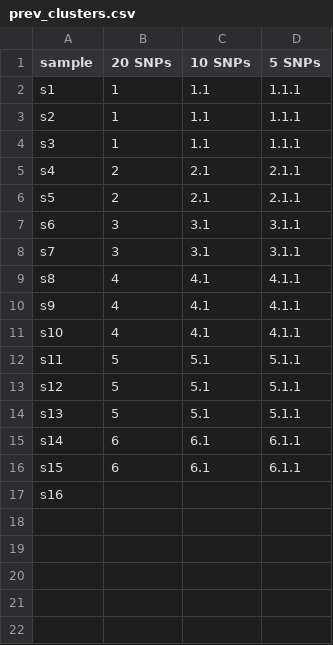
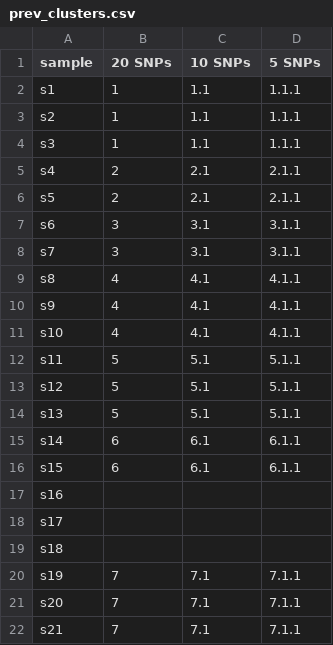
Before and after one commit to qhgenomics/BacTraq, a CSV file: example/prev_clusters.csv, drawn as a sheet; the diff names each change by its address in the sheet, - before the commit and + after, or states it on an @@ line.

```diff
--- a/example/prev_clusters.csv
+++ b/example/prev_clusters.csv
+row 18: s17
+row 19: s18
+row 20: s19 | 7 | 7.1 | 7.1.1
+row 21: s20 | 7 | 7.1 | 7.1.1
+row 22: s21 | 7 | 7.1 | 7.1.1
```
Also changed, not shown: example/new_run_cluster.csv, example/new_run_cluster_summary.csv, 12 other files.
